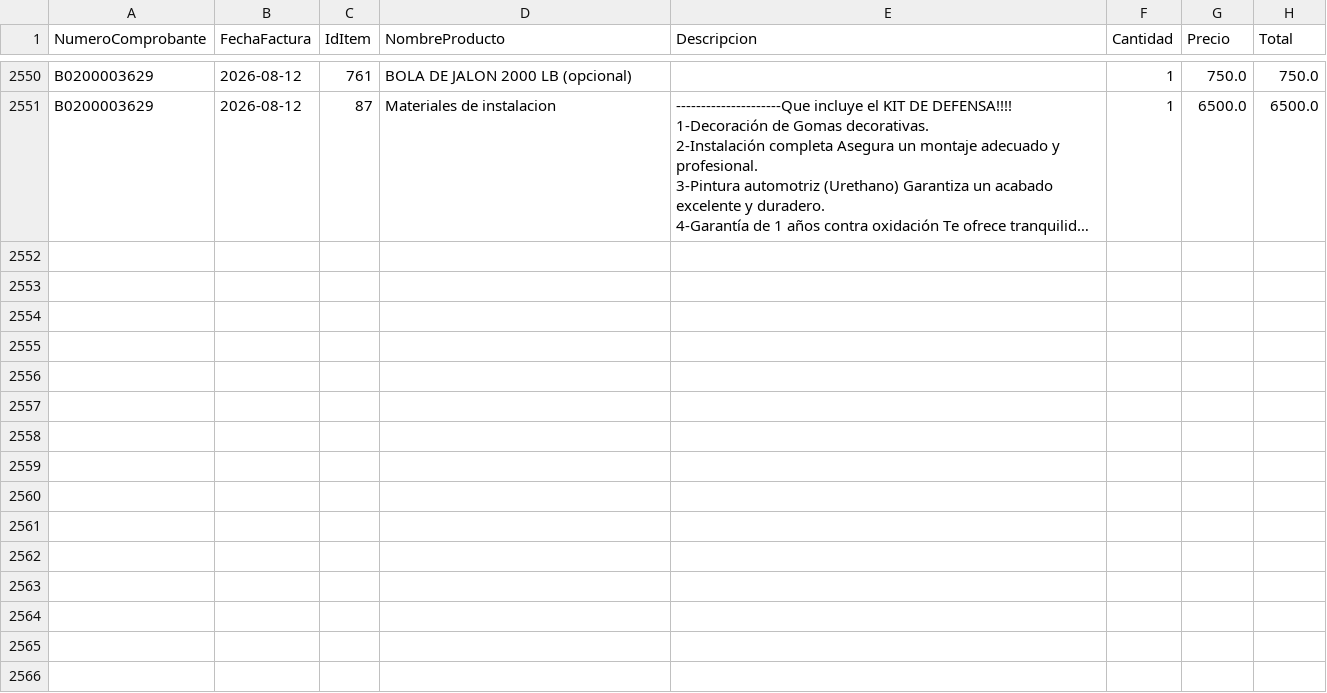
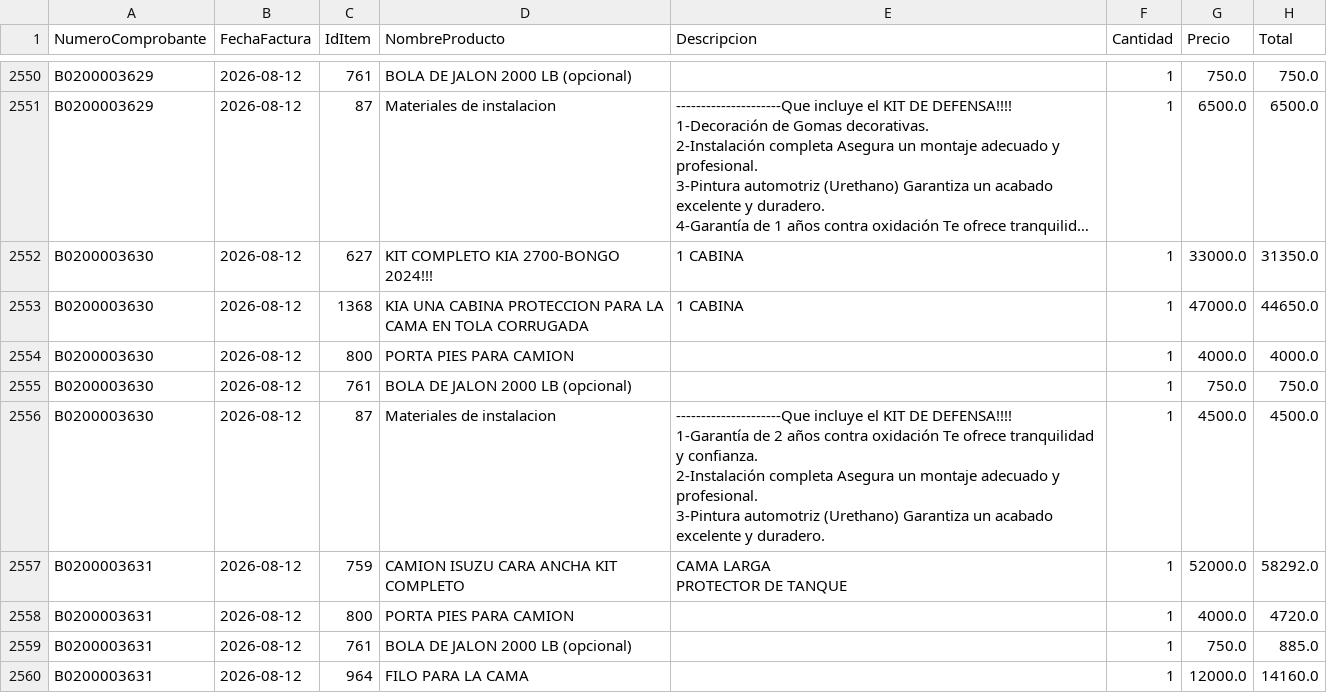
Before and after one commit to Osiris-14/reporte-cxc-alegra, a CSV file: cxc_Items.csv, drawn as a sheet; only a part is shown, gaps mark what is left out; long unchanged cells end in …; ↵ is a line break in a cell; the diff covers the shown part only; the diff names each change by its address in the sheet, - before the commit and + after, or states it on an @@ line.

```diff
--- a/cxc_Items.csv
+++ b/cxc_Items.csv
+row 2552: B0200003630 | 2026-08-12 | 627 | KIT COMPLETO KIA 2700-BONGO 2024!!! | 1 CABINA | 1 | 33000.0 | 31350.0
+row 2553: B0200003630 | 2026-08-12 | 1368 | KIA UNA CABINA PROTECCION PARA LA CAMA EN TOLA CORRUGADA | 1 CABINA | 1 | 47000.0 | 44650.0
+row 2554: B0200003630 | 2026-08-12 | 800 | PORTA PIES PARA CAMION |  | 1 | 4000.0 | 4000.0
+row 2555: B0200003630 | 2026-08-12 | 761 | BOLA DE JALON 2000 LB (opcional) |  | 1 | 750.0 | 750.0
+row 2556: B0200003630 | 2026-08-12 | 87 | Materiales de instalacion | ---------------------Que incluye el KIT DE DEFENSA!!!! ↵ 1-Garantía de 2 años contra oxidación Te ofrece tranquilidad y confianza. ↵ 2-Instalación completa Asegura un montaje adecuado y profesional. ↵ 3-Pintura automotriz (Urethano) Garantiza un acabado excelente y duradero. | 1 | 4500.0 | 4500.0
+row 2557: B0200003631 | 2026-08-12 | 759 | CAMION ISUZU CARA ANCHA KIT COMPLETO | CAMA LARGA ↵ PROTECTOR DE TANQUE | 1 | 52000.0 | 58292.0
+row 2558: B0200003631 | 2026-08-12 | 800 | PORTA PIES PARA CAMION |  | 1 | 4000.0 | 4720.0
+row 2559: B0200003631 | 2026-08-12 | 761 | BOLA DE JALON 2000 LB (opcional) |  | 1 | 750.0 | 885.0
+row 2560: B0200003631 | 2026-08-12 | 964 | FILO PARA LA CAMA |  | 1 | 12000.0 | 14160.0
```
Also changed, not shown: 9 added rows elsewhere in this file, cxc_Cuentasporcobrar.csv, cxc_Pagos.csv.
